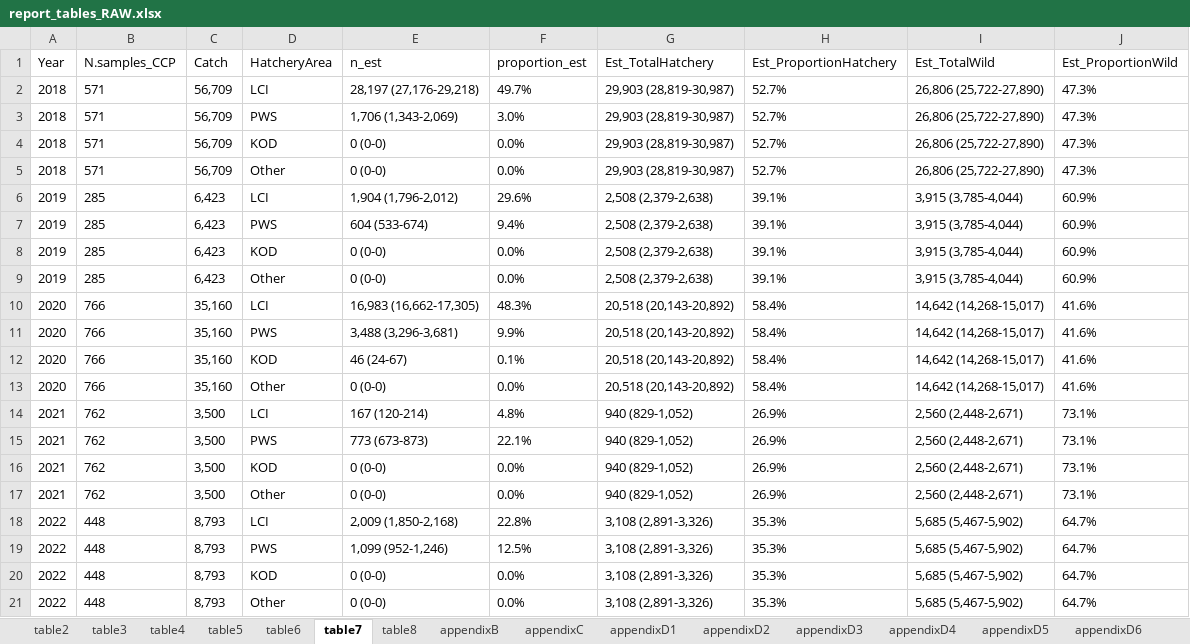
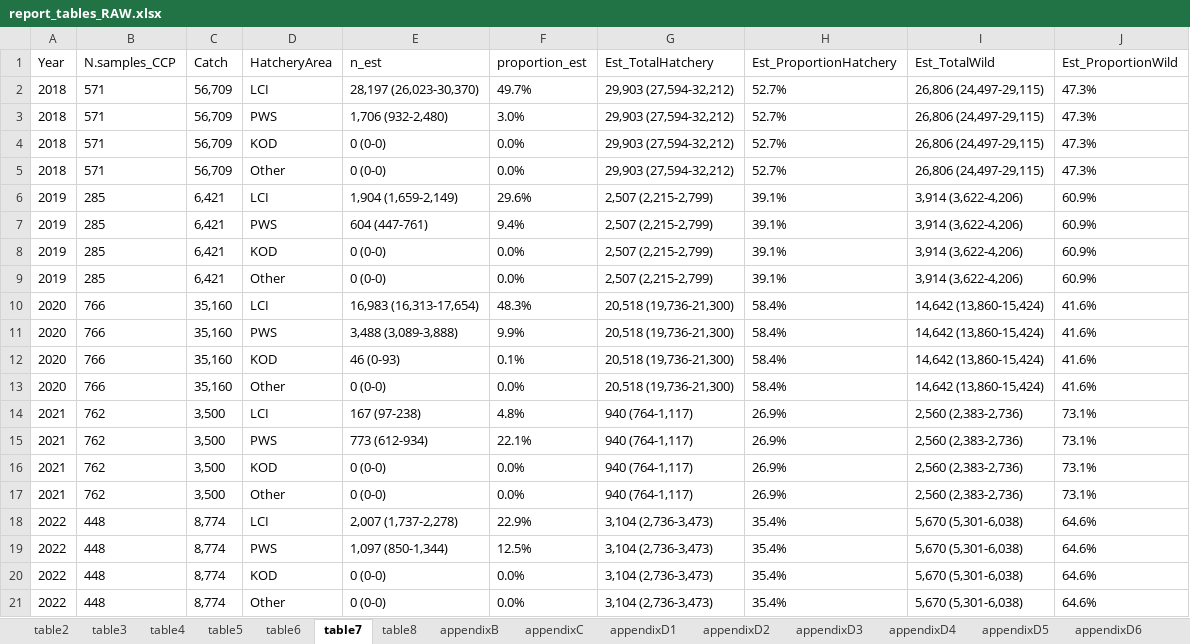
Before and after one commit to jonah-bacon-ADFG/LCI-Otolith-TM-analysis, an Excel workbook: output/tables/report_tables_RAW.xlsx, sheet table7, drawn as a sheet; values as stored, in another font and other column widths than the file's, no borders; the diff names each change by its address in the sheet, - before the commit and + after, or states it on an @@ line.

Commit message:
Minor edits to output tables/figures

```diff
--- a/output/tables/report_tables_RAW.xlsx (sheet table7)
+++ b/output/tables/report_tables_RAW.xlsx (sheet table7)
-E2 (n_est): 28,197 (27,176-29,218)
+E2 (n_est): 28,197 (26,023-30,370)
-G2:G5 (Est_TotalHatchery): 29,903 (28,819-30,987)
+G2:G5 (Est_TotalHatchery): 29,903 (27,594-32,212)
-I2:I5 (Est_TotalWild): 26,806 (25,722-27,890)
+I2:I5 (Est_TotalWild): 26,806 (24,497-29,115)
-E3 (n_est): 1,706 (1,343-2,069)
+E3 (n_est): 1,706 (932-2,480)
-C6:C9 (Catch): 6,423
+C6:C9 (Catch): 6,421
-E6 (n_est): 1,904 (1,796-2,012)
+E6 (n_est): 1,904 (1,659-2,149)
-G6:G9 (Est_TotalHatchery): 2,508 (2,379-2,638)
+G6:G9 (Est_TotalHatchery): 2,507 (2,215-2,799)
-I6:I9 (Est_TotalWild): 3,915 (3,785-4,044)
+I6:I9 (Est_TotalWild): 3,914 (3,622-4,206)
-E7 (n_est): 604 (533-674)
+E7 (n_est): 604 (447-761)
-E10 (n_est): 16,983 (16,662-17,305)
+E10 (n_est): 16,983 (16,313-17,654)
-G10:G13 (Est_TotalHatchery): 20,518 (20,143-20,892)
+G10:G13 (Est_TotalHatchery): 20,518 (19,736-21,300)
-I10:I13 (Est_TotalWild): 14,642 (14,268-15,017)
+I10:I13 (Est_TotalWild): 14,642 (13,860-15,424)
-E11 (n_est): 3,488 (3,296-3,681)
+E11 (n_est): 3,488 (3,089-3,888)
-E12 (n_est): 46 (24-67)
+E12 (n_est): 46 (0-93)
-E14 (n_est): 167 (120-214)
+E14 (n_est): 167 (97-238)
-G14:G17 (Est_TotalHatchery): 940 (829-1,052)
+G14:G17 (Est_TotalHatchery): 940 (764-1,117)
-I14:I17 (Est_TotalWild): 2,560 (2,448-2,671)
+I14:I17 (Est_TotalWild): 2,560 (2,383-2,736)
-E15 (n_est): 773 (673-873)
+E15 (n_est): 773 (612-934)
-C18:C21 (Catch): 8,793
+C18:C21 (Catch): 8,774
-E18 (n_est): 2,009 (1,850-2,168)
+E18 (n_est): 2,007 (1,737-2,278)
-F18 (proportion_est): 22.8%
+F18 (proportion_est): 22.9%
-G18:G21 (Est_TotalHatchery): 3,108 (2,891-3,326)
+G18:G21 (Est_TotalHatchery): 3,104 (2,736-3,473)
-H18:H21 (Est_ProportionHatchery): 35.3%
+H18:H21 (Est_ProportionHatchery): 35.4%
-I18:I21 (Est_TotalWild): 5,685 (5,467-5,902)
+I18:I21 (Est_TotalWild): 5,670 (5,301-6,038)
-J18:J21 (Est_ProportionWild): 64.7%
+J18:J21 (Est_ProportionWild): 64.6%
-E19 (n_est): 1,099 (952-1,246)
+E19 (n_est): 1,097 (850-1,344)
```
Also changed, not shown: sheet appendixH, sheet appendixI, sheet table5, sheet appendixF, sheet table6, sheet table8, 9 more sheets, 2 other files.
